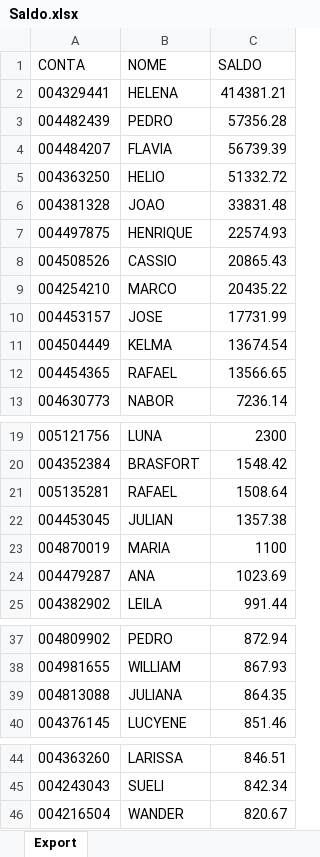
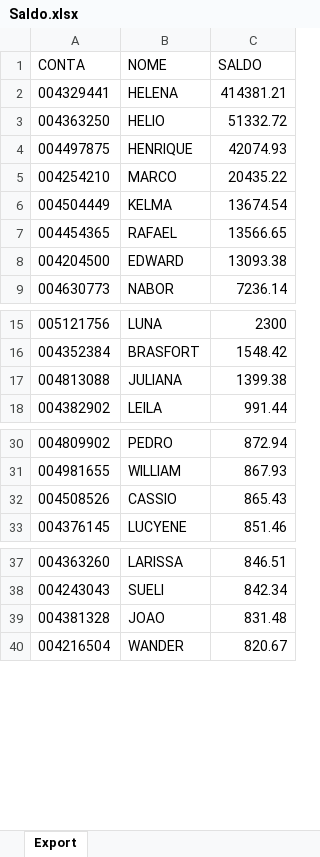
Before and after one commit to lauroteles/app_mesa_de_opera-es_corrigido, an Excel workbook: Saldo.xlsx, sheet Export, drawn as a sheet; only a part is shown, gaps mark what is left out; values as stored, in another font and other column widths than the file's, no borders; removed rows and columns are numbered as before the commit, all else as after; the diff covers the shown part only; the diff names each change by its address in the sheet, - before the commit and + after, or states it on an @@ line.

Commit message:
Add files via upload

```diff
--- a/Saldo.xlsx (sheet Export)
+++ b/Saldo.xlsx (sheet Export)
-row 3: 004482439 | PEDRO | 57356.28
-row 4: 004484207 | FLAVIA | 56739.39
-row 6: 004381328 | JOAO | 33831.48
-C4 (SALDO): 22574.93
+C4 (SALDO): 42074.93
-row 8: 004508526 | CASSIO | 20865.43
-row 10: 004453157 | JOSE | 17731.99
+row 8: 004204500 | EDWARD | 13093.38
-row 21: 005135281 | RAFAEL | 1508.64
-row 22: 004453045 | JULIAN | 1357.38
-row 23: 004870019 | MARIA | 1100
-row 24: 004479287 | ANA | 1023.69
+row 17: 004813088 | JULIANA | 1399.38
-row 39: 004813088 | JULIANA | 864.35
+row 32: 004508526 | CASSIO | 865.43
+row 39: 004381328 | JOAO | 831.48
```
Also changed, not shown: 2 added rows and 2 removed rows elsewhere in this sheet.
